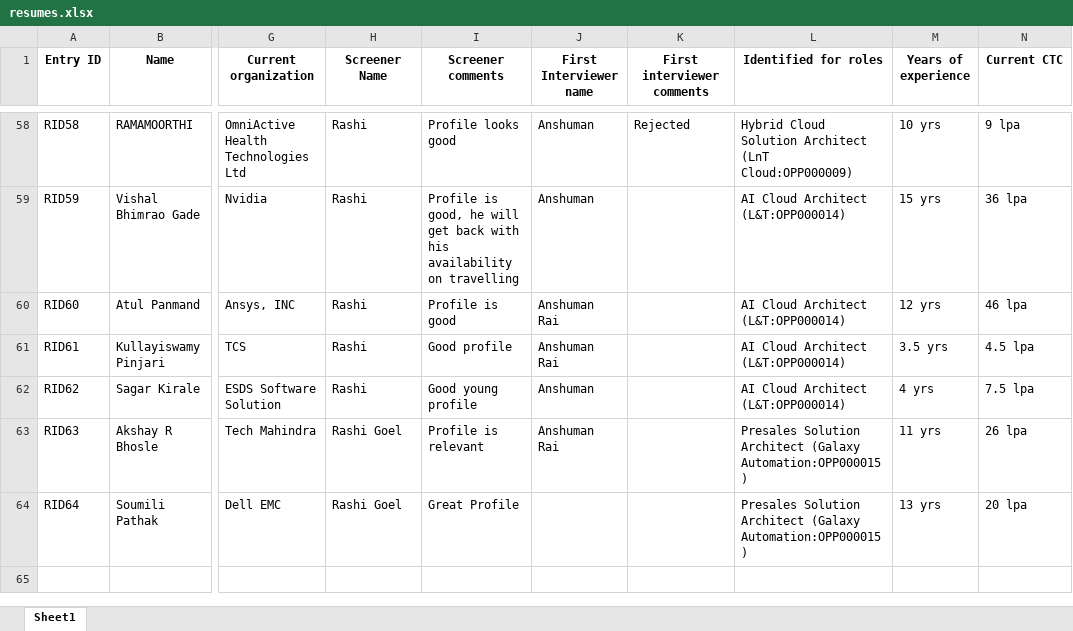
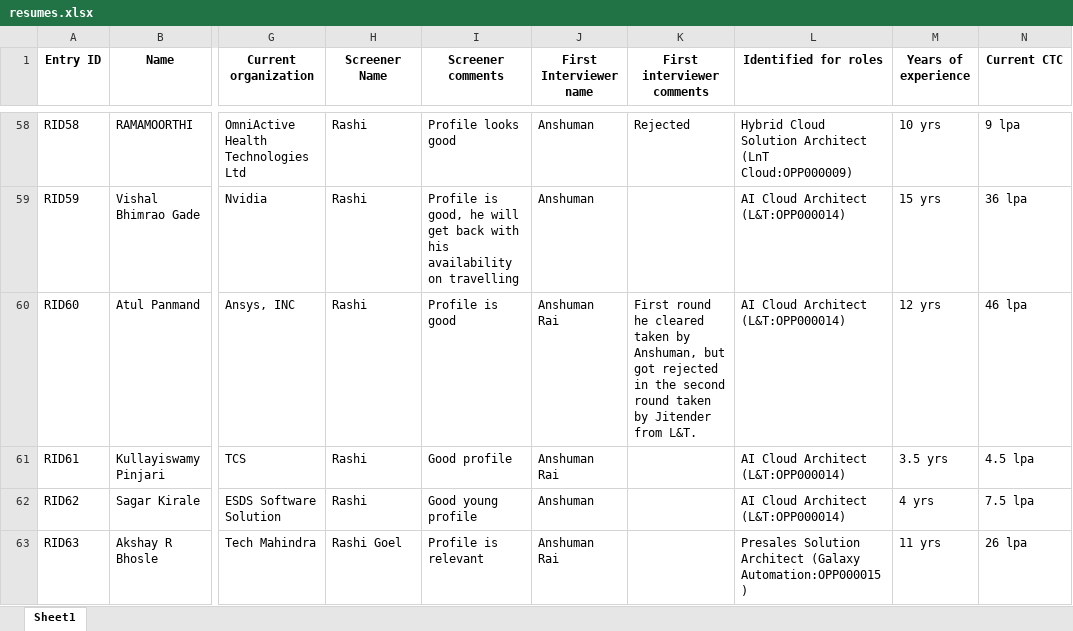
Before and after one commit to advait1307/sunfinity-crm, an Excel workbook: excel_files/resumes.xlsx, sheet Sheet1, drawn as a sheet; only a part is shown, gaps mark what is left out; the shorter side is filled out with more unchanged rows; values as stored, in another font and other column widths than the file's, no borders; the diff names each change by its address in the sheet, - before the commit and + after, or states it on an @@ line.

Commit message:
Update Excel file

```diff
--- a/excel_files/resumes.xlsx (sheet Sheet1)
+++ b/excel_files/resumes.xlsx (sheet Sheet1)
-K60 (First interviewer comments): (empty)
+K60 (First interviewer comments): First round he cleared taken by Anshuman, but got rejected in the second round taken by Jitender from L&T.
```
